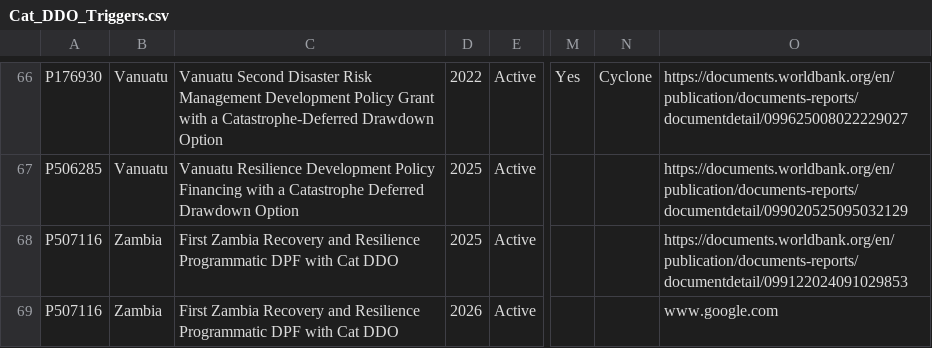
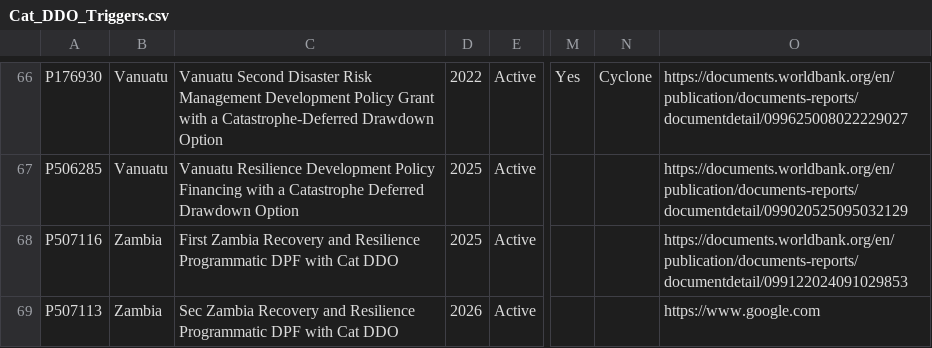
Before and after one commit to wbcatddodashboard/dashboard, a CSV file: src/data/Cat_DDO_Triggers.csv, drawn as a sheet; only a part is shown, gaps mark what is left out; the diff names each change by its address in the sheet, - before the commit and + after, or states it on an @@ line.

Commit message:
Add files via upload

```diff
--- a/src/data/Cat_DDO_Triggers.csv
+++ b/src/data/Cat_DDO_Triggers.csv
-A69: P507116
+A69: P507113
-C69: First Zambia Recovery…
+C69: Sec Zambia Recovery…
-O69: www.google.com
+O69: https://www.google.com
```
